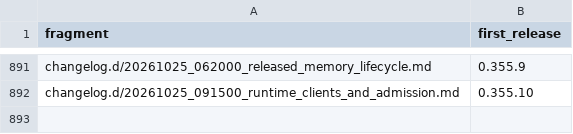
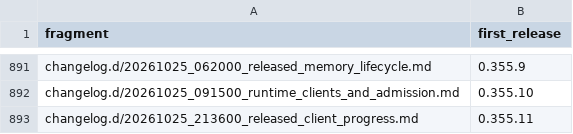
Before and after one commit to link-assistant/formal-ai, a TSV file: docs/case-studies/issue-711/fragment-release-map.tsv, drawn as a sheet; only a part is shown, gaps mark what is left out; the diff names each change by its address in the sheet, - before the commit and + after, or states it on an @@ line.

```diff
--- a/docs/case-studies/issue-711/fragment-release-map.tsv
+++ b/docs/case-studies/issue-711/fragment-release-map.tsv
+row 893: changelog.d/20261025_213600_released_client_progress.md | 0.355.11
```
Also changed, not shown: 8 other files.
